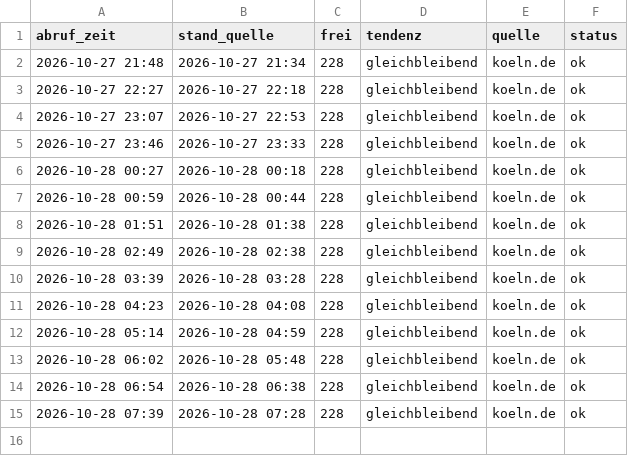
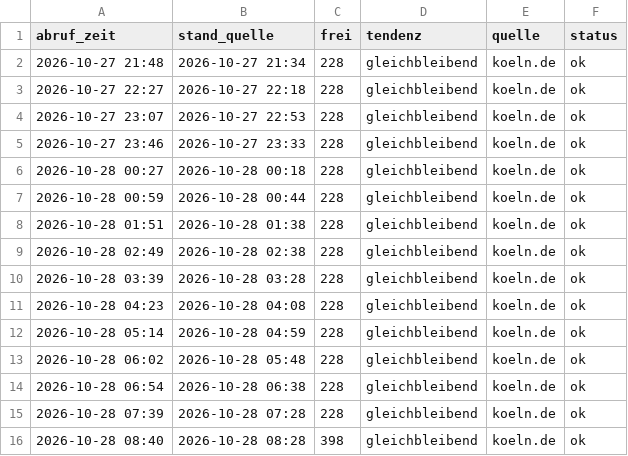
Before and after one commit to lukaswfls/ErfassungParkhaus, a CSV file: daten/belegung_maastrichter.csv, drawn as a sheet.

```diff
--- a/daten/belegung_maastrichter.csv
+++ b/daten/belegung_maastrichter.csv
@@ -15 +15,2 @@ abruf_zeit,stand_quelle,frei,tendenz,quelle,status
 2026-10-28 07:39,2026-10-28 07:28,228,gleichbleibend,koeln.de,ok
+2026-10-28 08:40,2026-10-28 08:28,398,gleichbleibend,koeln.de,ok
```
